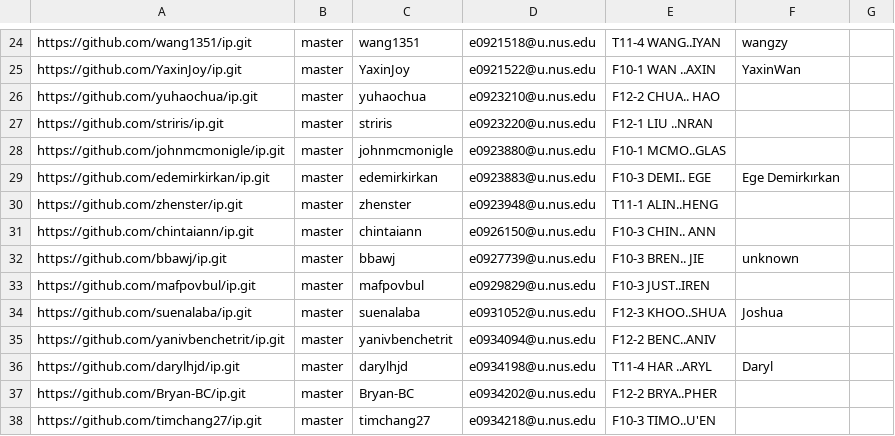
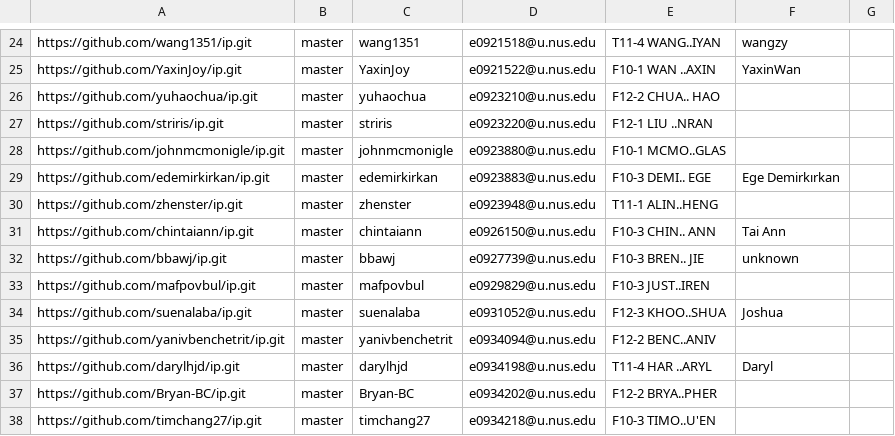
Before and after one commit to nus-cs2113-AY2122S2/ip-dashboard, a CSV file: configs/author-config.csv, drawn as a sheet; only a part is shown, gaps mark what is left out.

Commit message:
Update configs

```diff
--- a/configs/author-config.csv
+++ b/configs/author-config.csv
@@ -30,3 +30,3 @@ https://github.com/edemirkirkan/ip.git,master,edemirkirkan,e0923883@u.nus.edu,F1
 https://github.com/zhenster/ip.git,master,zhenster,e0923948@u.nus.edu,T11-1 ALIN..HENG,,
-https://github.com/chintaiann/ip.git,master,chintaiann,e0926150@u.nus.edu,F10-3 CHIN.. ANN,,
+https://github.com/chintaiann/ip.git,master,chintaiann,e0926150@u.nus.edu,F10-3 CHIN.. ANN,Tai Ann,
 https://github.com/bbawj/ip.git,master,bbawj,e0927739@u.nus.edu,F10-3 BREN.. JIE,unknown,
```
